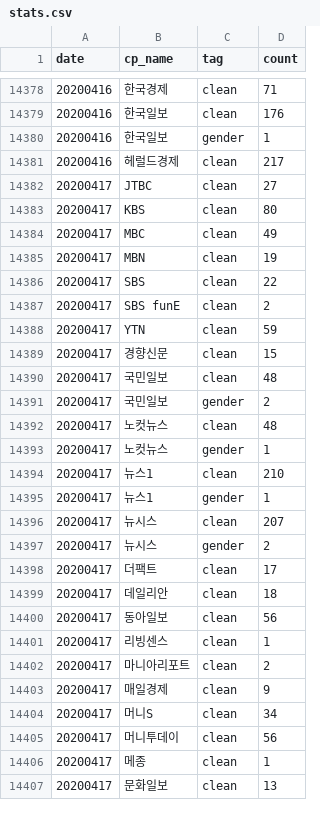
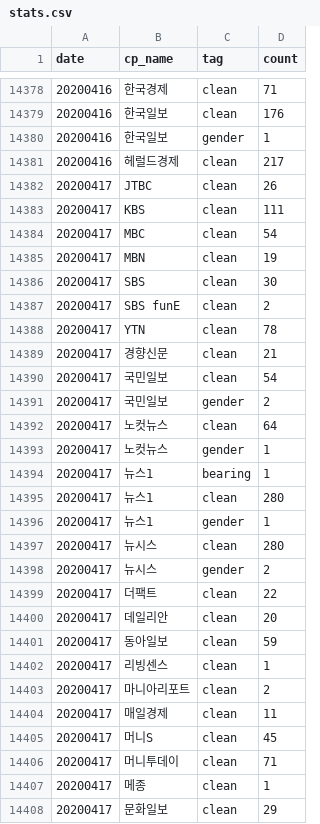
Before and after one commit to newshunter12/done-it-again, a CSV file: _data/stats.csv, drawn as a sheet; only a part is shown, gaps mark what is left out; the diff covers the shown part only.

```diff
--- a/_data/stats.csv
+++ b/_data/stats.csv
@@ -14381,27 +14381,28 @@ date,cp_name,tag,count
 20200416,헤럴드경제,clean,217
-20200417,JTBC,clean,27
-20200417,KBS,clean,80
-20200417,MBC,clean,49
+20200417,JTBC,clean,26
+20200417,KBS,clean,111
+20200417,MBC,clean,54
 20200417,MBN,clean,19
-20200417,SBS,clean,22
+20200417,SBS,clean,30
 20200417,SBS funE,clean,2
-20200417,YTN,clean,59
-20200417,경향신문,clean,15
-20200417,국민일보,clean,48
+20200417,YTN,clean,78
+20200417,경향신문,clean,21
+20200417,국민일보,clean,54
 20200417,국민일보,gender,2
-20200417,노컷뉴스,clean,48
+20200417,노컷뉴스,clean,64
 20200417,노컷뉴스,gender,1
-20200417,뉴스1,clean,210
+20200417,뉴스1,bearing,1
+20200417,뉴스1,clean,280
 20200417,뉴스1,gender,1
-20200417,뉴시스,clean,207
+20200417,뉴시스,clean,280
 20200417,뉴시스,gender,2
-20200417,더팩트,clean,17
-20200417,데일리안,clean,18
-20200417,동아일보,clean,56
+20200417,더팩트,clean,22
+20200417,데일리안,clean,20
+20200417,동아일보,clean,59
 20200417,리빙센스,clean,1
 20200417,마니아리포트,clean,2
-20200417,매일경제,clean,9
-20200417,머니S,clean,34
-20200417,머니투데이,clean,56
+20200417,매일경제,clean,11
+20200417,머니S,clean,45
+20200417,머니투데이,clean,71
 20200417,메종,clean,1
-20200417,문화일보,clean,13
+20200417,문화일보,clean,29
```
Also changed, not shown: 5 added rows and 19 edited cells elsewhere in this file, _data/stats_best_cps.csv, _data/stats_daily.csv, 2 other files.
